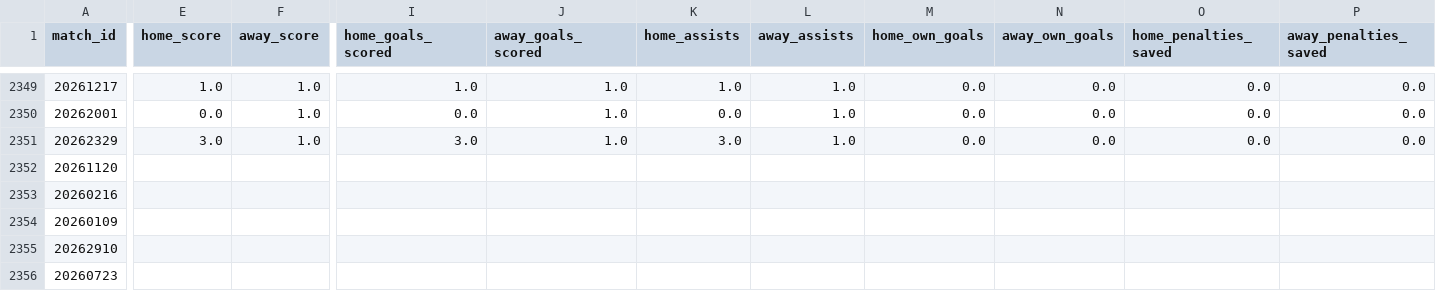
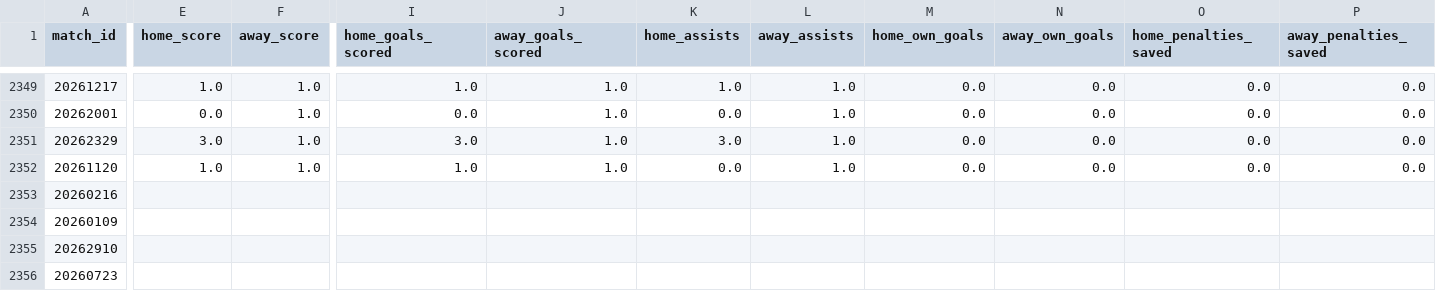
Before and after one commit to FabianMyrvang/FPL-Analytics, a CSV file: FPL_DATA/fact_fpl_fixture.csv, drawn as a sheet; only a part is shown, gaps mark what is left out; the diff covers the shown part only; the diff names each change by its address in the sheet, - before the commit and + after, or states it on an @@ line.

```diff
--- a/FPL_DATA/fact_fpl_fixture.csv
+++ b/FPL_DATA/fact_fpl_fixture.csv
-E2352 (home_score): (empty)
+E2352 (home_score): 1.0
-F2352 (away_score): (empty)
+F2352 (away_score): 1.0
-I2352 (home_goals_scored): (empty)
+I2352 (home_goals_scored): 1.0
-J2352 (away_goals_scored): (empty)
+J2352 (away_goals_scored): 1.0
-K2352 (home_assists): (empty)
+K2352 (home_assists): 0.0
-L2352 (away_assists): (empty)
+L2352 (away_assists): 1.0
-M2352 (home_own_goals): (empty)
+M2352 (home_own_goals): 0.0
-N2352 (away_own_goals): (empty)
+N2352 (away_own_goals): 0.0
-O2352 (home_penalties_saved): (empty)
+O2352 (home_penalties_saved): 0.0
-P2352 (away_penalties_saved): (empty)
+P2352 (away_penalties_saved): 0.0
```
Also changed, not shown: 12 edited cells elsewhere in this file, FPL_DATA/fact_player_next_fixtures.csv, 1 other file.
